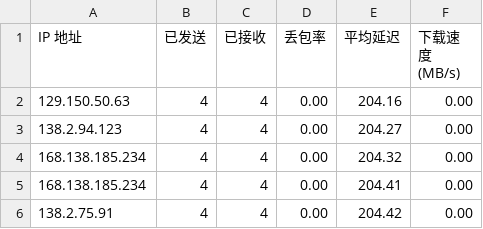
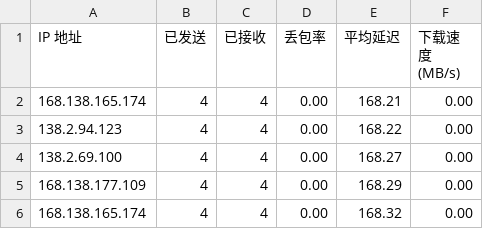
Before and after one commit to biozzl/CFCDN-Auto, a CSV file: CloudflareST/sg.csv, drawn as a sheet.

```diff
--- a/CloudflareST/sg.csv
+++ b/CloudflareST/sg.csv
@@ -1,6 +1,6 @@
 IP 地址,已发送,已接收,丢包率,平均延迟,下载速度 (MB/s)
-129.150.50.63,4,4,0.00,204.16,0.00
-138.2.94.123,4,4,0.00,204.27,0.00
-168.138.185.234,4,4,0.00,204.32,0.00
-168.138.185.234,4,4,0.00,204.41,0.00
-138.2.75.91,4,4,0.00,204.42,0.00
+168.138.165.174,4,4,0.00,168.21,0.00
+138.2.94.123,4,4,0.00,168.22,0.00
+138.2.69.100,4,4,0.00,168.27,0.00
+168.138.177.109,4,4,0.00,168.29,0.00
+168.138.165.174,4,4,0.00,168.32,0.00
```
Also changed, not shown: 1 other file.
